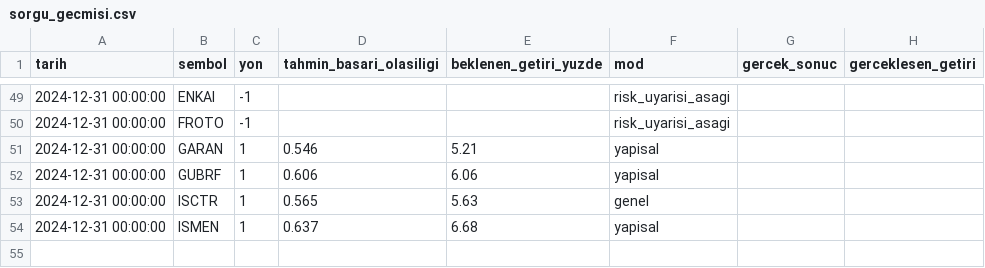
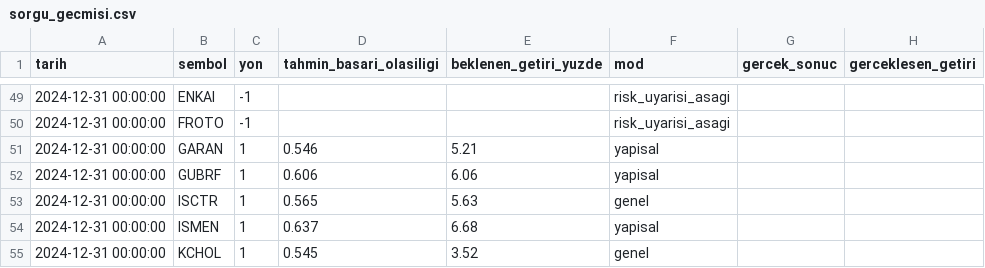
Before and after one commit to sifirdanbine01-commits/bist100-ai-tahmin, a CSV file: sorgu_gecmisi.csv, drawn as a sheet; only a part is shown, gaps mark what is left out; the diff names each change by its address in the sheet, - before the commit and + after, or states it on an @@ line.

```diff
--- a/sorgu_gecmisi.csv
+++ b/sorgu_gecmisi.csv
+row 55: 2024-12-31 00:00:00 | KCHOL | 1 | 0.545 | 3.52 | genel
```
